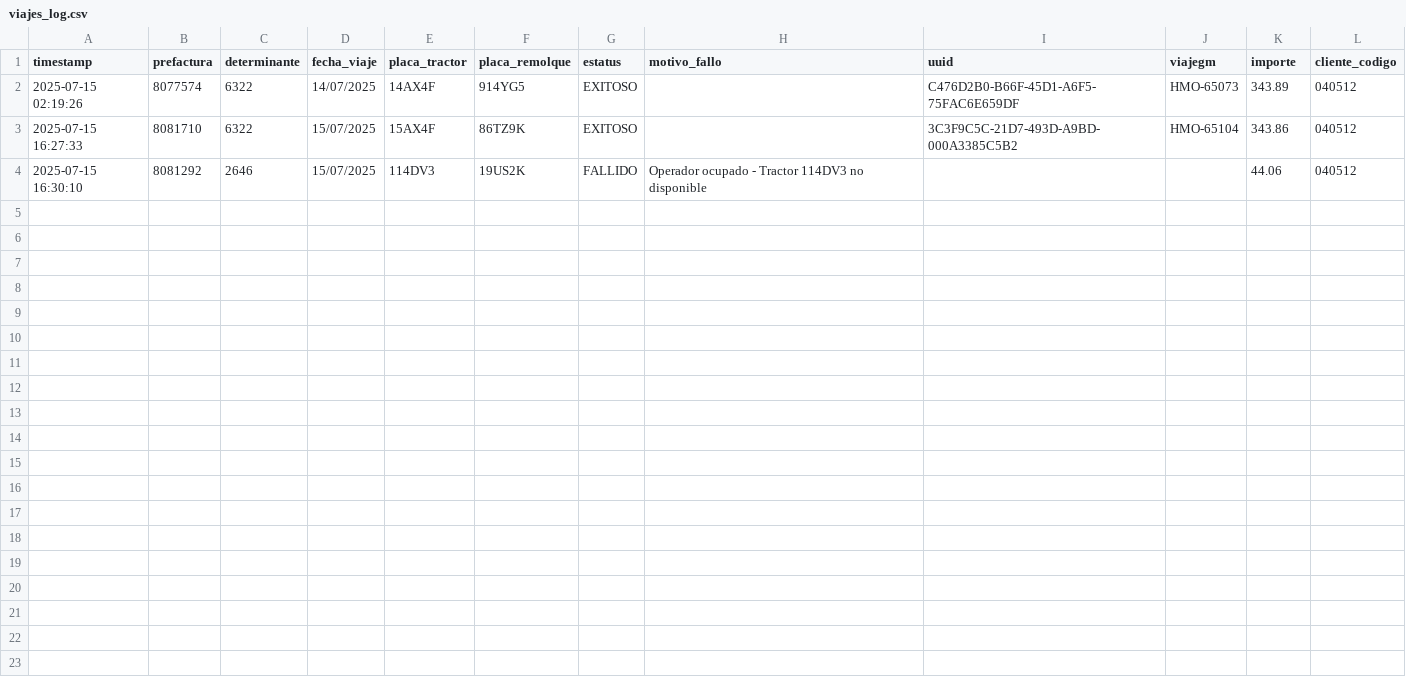
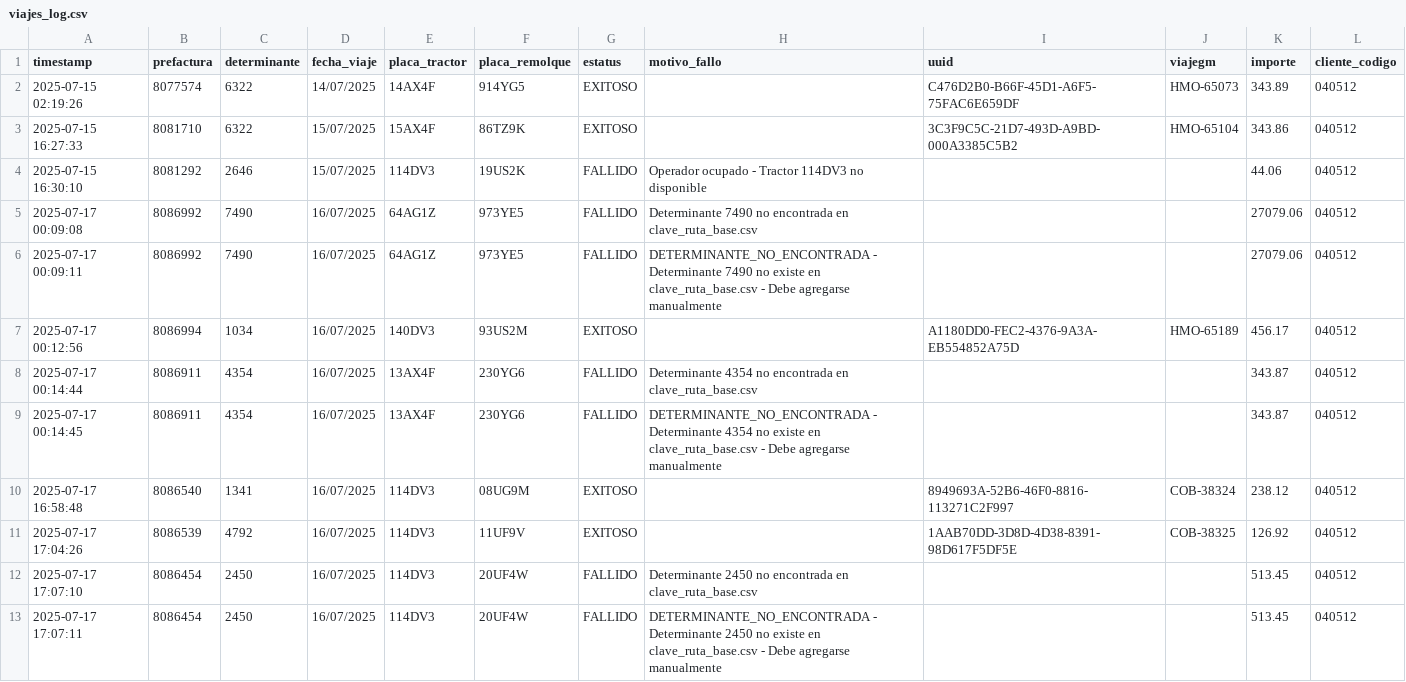
Before and after one commit to Ernesto-9/alsua-automation, a CSV file: viajes_log.csv, drawn as a sheet; the diff names each change by its address in the sheet, - before the commit and + after, or states it on an @@ line.

```diff
--- a/viajes_log.csv
+++ b/viajes_log.csv
+row 5: 2025-07-17 00:09:08 | 8086992 | 7490 | 16/07/2025 | 64AG1Z | 973YE5 | FALLIDO | Determinante 7490 no encontrada en clave_ruta_base.csv |  |  | 27079.06 | 040512
+row 6: 2025-07-17 00:09:11 | 8086992 | 7490 | 16/07/2025 | 64AG1Z | 973YE5 | FALLIDO | DETERMINANTE_NO_ENCONTRADA - Determinante 7490 no existe en clave_ruta_base.csv - Debe agregarse manualmente |  |  | 27079.06 | 040512
+row 7: 2025-07-17 00:12:56 | 8086994 | 1034 | 16/07/2025 | 140DV3 | 93US2M | EXITOSO |  | A1180DD0-FEC2-4376-9A3A-EB554852A75D | HMO-65189 | 456.17 | 040512
+row 8: 2025-07-17 00:14:44 | 8086911 | 4354 | 16/07/2025 | 13AX4F | 230YG6 | FALLIDO | Determinante 4354 no encontrada en clave_ruta_base.csv |  |  | 343.87 | 040512
+row 9: 2025-07-17 00:14:45 | 8086911 | 4354 | 16/07/2025 | 13AX4F | 230YG6 | FALLIDO | DETERMINANTE_NO_ENCONTRADA - Determinante 4354 no existe en clave_ruta_base.csv - Debe agregarse manualmente |  |  | 343.87 | 040512
+row 10: 2025-07-17 16:58:48 | 8086540 | 1341 | 16/07/2025 | 114DV3 | 08UG9M | EXITOSO |  | 8949693A-52B6-46F0-8816-113271C2F997 | COB-38324 | 238.12 | 040512
+row 11: 2025-07-17 17:04:26 | 8086539 | 4792 | 16/07/2025 | 114DV3 | 11UF9V | EXITOSO |  | 1AAB70DD-3D8D-4D38-8391-98D617F5DF5E | COB-38325 | 126.92 | 040512
+row 12: 2025-07-17 17:07:10 | 8086454 | 2450 | 16/07/2025 | 114DV3 | 20UF4W | FALLIDO | Determinante 2450 no encontrada en clave_ruta_base.csv |  |  | 513.45 | 040512
+row 13: 2025-07-17 17:07:11 | 8086454 | 2450 | 16/07/2025 | 114DV3 | 20UF4W | FALLIDO | DETERMINANTE_NO_ENCONTRADA - Determinante 2450 no existe en clave_ruta_base.csv - Debe agregarse manualmente |  |  | 513.45 | 040512
```
Also changed, not shown: 38 other files.
